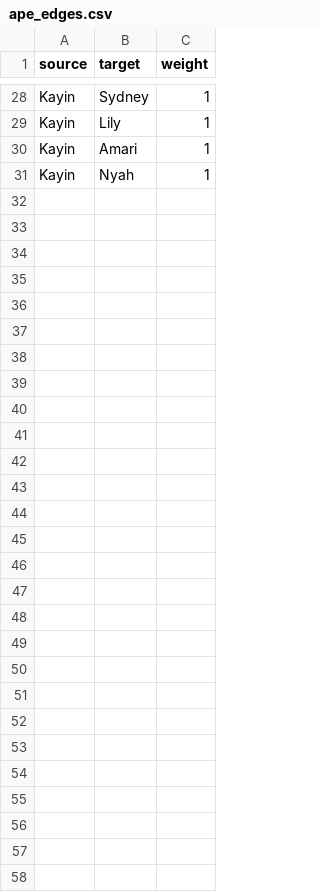
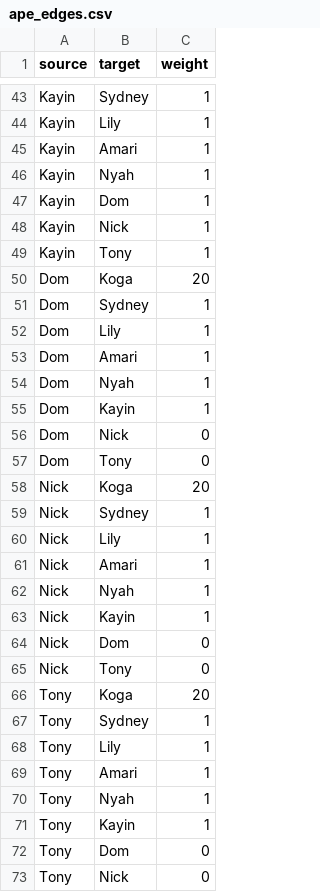
Before and after one commit to DomRomUTexas/NETWORK_ANALYSIS, a CSV file: ape_edges.csv, drawn as a sheet; only a part is shown, gaps mark what is left out; the diff covers the shown part only; the diff names each change by its address in the sheet, - before the commit and + after, or states it on an @@ line.

Commit message:
Update ape_edges.csv

```diff
--- a/ape_edges.csv
+++ b/ape_edges.csv
+row 47: Kayin | Dom | 1
+row 48: Kayin | Nick | 1
+row 49: Kayin | Tony | 1
+row 50: Dom | Koga | 20
+row 51: Dom | Sydney | 1
+row 52: Dom | Lily | 1
+row 53: Dom | Amari | 1
+row 54: Dom | Nyah | 1
+row 55: Dom | Kayin | 1
+row 56: Dom | Nick | 0
+row 57: Dom | Tony | 0
+row 58: Nick | Koga | 20
+row 59: Nick | Sydney | 1
+row 60: Nick | Lily | 1
+row 61: Nick | Amari | 1
+row 62: Nick | Nyah | 1
+row 63: Nick | Kayin | 1
+row 64: Nick | Dom | 0
+row 65: Nick | Tony | 0
+row 66: Tony | Koga | 20
+row 67: Tony | Sydney | 1
+row 68: Tony | Lily | 1
+row 69: Tony | Amari | 1
+row 70: Tony | Nyah | 1
+row 71: Tony | Kayin | 1
+row 72: Tony | Dom | 0
+row 73: Tony | Nick | 0
```
Also changed, not shown: 15 added rows elsewhere in this file.
